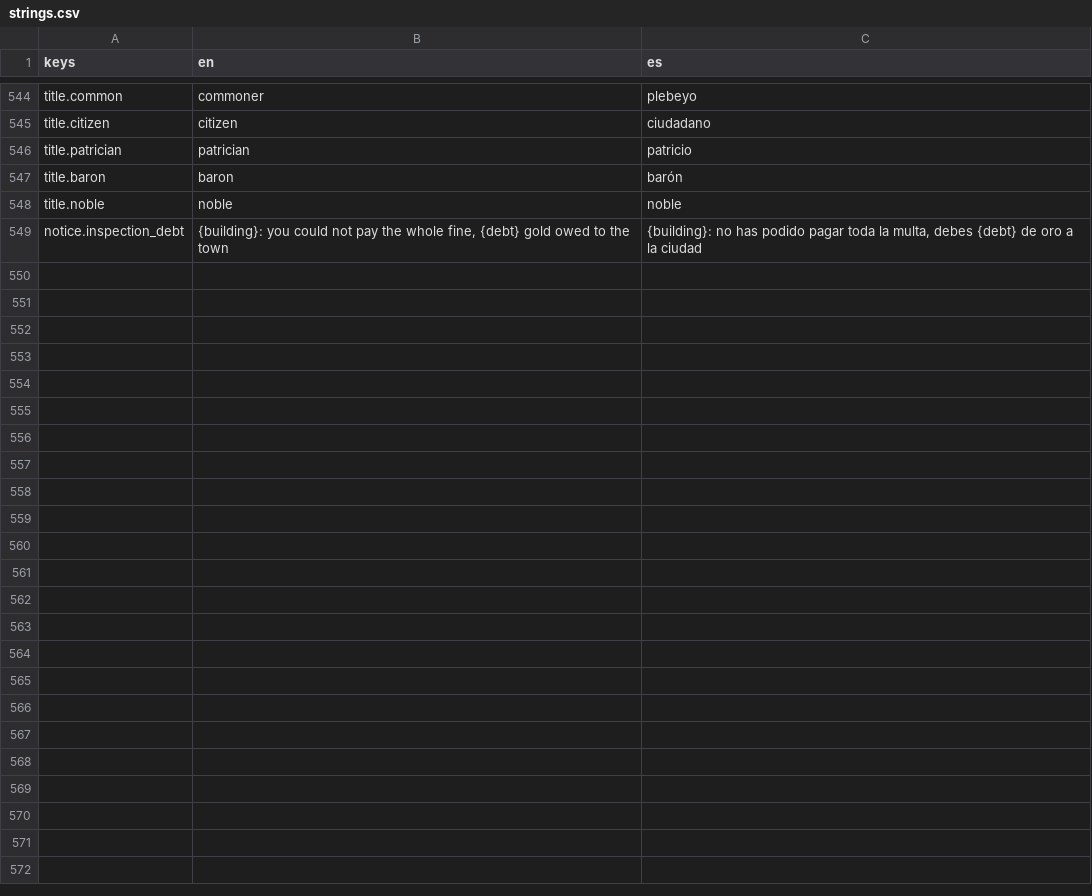
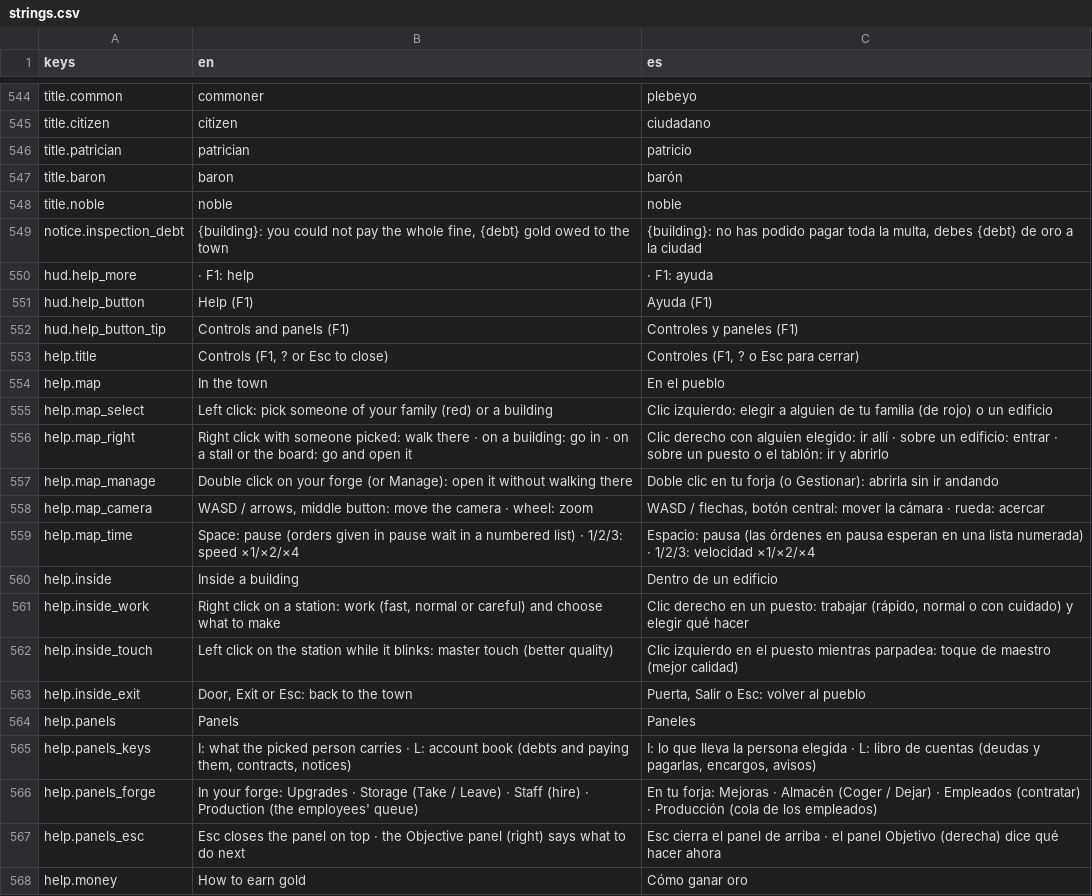
Before and after one commit to MiguelMolledo/GuildMaster, a CSV file: i18n/strings.csv, drawn as a sheet; only a part is shown, gaps mark what is left out; the diff covers the shown part only.

```diff
--- a/i18n/strings.csv
+++ b/i18n/strings.csv
@@ -549 +549,20 @@ title.noble,noble,noble
 notice.inspection_debt,"{building}: you could not pay the whole fine, {debt} gold owed to the town","{building}: no has podido pagar toda la multa, debes {debt} de oro a la ciudad"
+hud.help_more, · F1: help, · F1: ayuda
+hud.help_button,Help (F1),Ayuda (F1)
+hud.help_button_tip,Controls and panels (F1),Controles y paneles (F1)
+help.title,"Controls (F1, ? or Esc to close)","Controles (F1, ? o Esc para cerrar)"
+help.map,In the town,En el pueblo
+help.map_select,Left click: pick someone of your family (red) or a building,Clic izquierdo: elegir a alguien de tu familia (de rojo) o un edificio
+help.map_right,Right click with someone picked: walk there · on a building: go in · on a stall or the board: go and open it,Clic derecho con alguien elegido: ir allí · sobre un edificio: entrar · sobre un puesto o el tablón: ir y abrirlo
+help.map_manage,Double click on your forge (or Manage): open it without walking there,Doble clic en tu forja (o Gestionar): abrirla sin ir andando
+help.map_camera,"WASD / arrows, middle button: move the camera · wheel: zoom","WASD / flechas, botón central: mover la cámara · rueda: acercar"
+help.map_time,Space: pause (orders given in pause wait in a numbered list) · 1/2/3: speed ×1/×2/×4,Espacio: pausa (las órdenes en pausa esperan en una lista numerada) · 1/2/3: velocidad ×1/×2/×4
+help.inside,Inside a building,Dentro de un edificio
+help.inside_work,"Right click on a station: work (fast, normal or careful) and choose what to make","Clic derecho en un puesto: trabajar (rápido, normal o con cuidado) y elegir qué hacer"
+help.inside_touch,Left click on the station while it blinks: master touch (better quality),Clic izquierdo en el puesto mientras parpadea: toque de maestro (mejor calidad)
+help.inside_exit,"Door, Exit or Esc: back to the town","Puerta, Salir o Esc: volver al pueblo"
+help.panels,Panels,Paneles
+help.panels_keys,"I: what the picked person carries · L: account book (debts and paying them, contracts, notices)","I: lo que lleva la persona elegida · L: libro de cuentas (deudas y pagarlas, encargos, avisos)"
+help.panels_forge,In your forge: Upgrades · Storage (Take / Leave) · Staff (hire) · Production (the employees' queue),En tu forja: Mejoras · Almacén (Coger / Dejar) · Empleados (contratar) · Producción (cola de los empleados)
+help.panels_esc,Esc closes the panel on top · the Objective panel (right) says what to do next,Esc cierra el panel de arriba · el panel Objetivo (derecha) dice qué hacer ahora
+help.money,How to earn gold,Cómo ganar oro
```
Also changed, not shown: 12 added rows elsewhere in this file, 39 other files.
